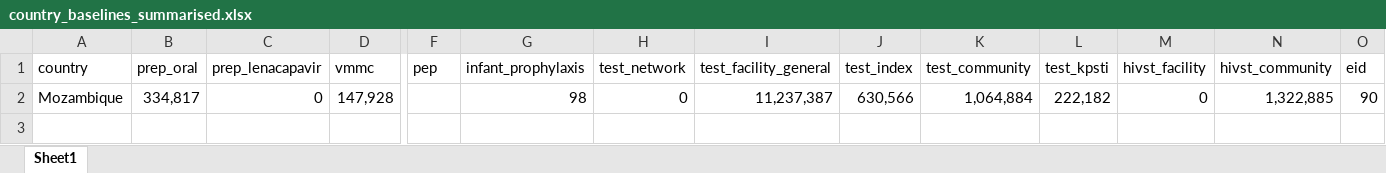
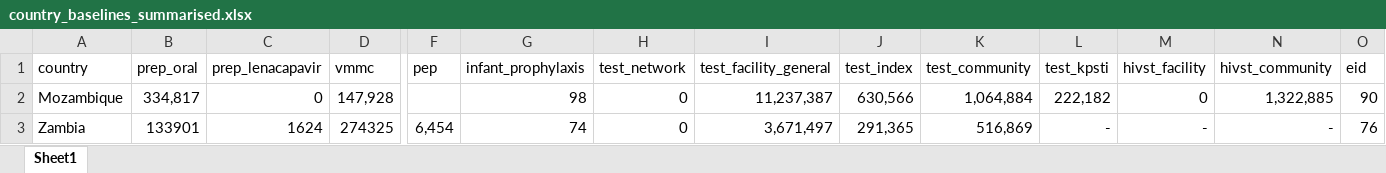
Before and after one commit to adenooy2/HIV_prioritization_tool, an Excel workbook: data/country_baselines/Updated/country_baselines_summarised.xlsx, sheet Sheet1, drawn as a sheet; only a part is shown, gaps mark what is left out; values as stored, in another font and other column widths than the file's, no borders; rows hold the shown columns only; the diff names each change by its address in the sheet, - before the commit and + after, or states it on an @@ line.

Commit message:
Zambia baseline data

```diff
--- a/data/country_baselines/Updated/country_baselines_summarised.xlsx (sheet Sheet1)
+++ b/data/country_baselines/Updated/country_baselines_summarised.xlsx (sheet Sheet1)
+row 3: Zambia | 133901 | 1624 | 274325 | 6,454 | 74 | 0 | 3,671,497 | 291,365 | 516,869 | - | - | - | 76
```
Also changed, not shown: 5 other files.
